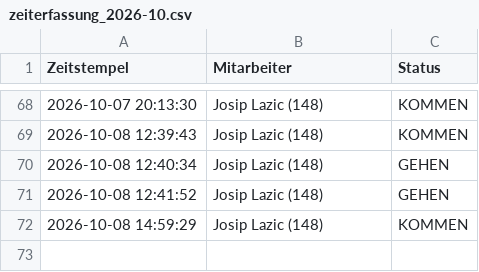
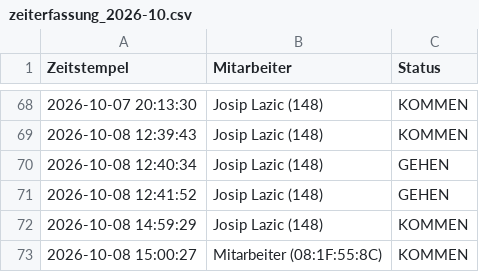
Before and after one commit to nasty007/Zeiterfassung, a CSV file: zeiterfassung_2026-10.csv, drawn as a sheet; only a part is shown, gaps mark what is left out.

Commit message:
NFC Buchung Sync (zeiterfassung_2026-10.csv)

```diff
--- a/zeiterfassung_2026-10.csv
+++ b/zeiterfassung_2026-10.csv
@@ -72 +72,2 @@ Zeitstempel;Mitarbeiter;Status
 2026-10-08 14:59:29;Josip Lazic (148);KOMMEN
+2026-10-08 15:00:27;Mitarbeiter (08:1F:55:8C);KOMMEN
```
